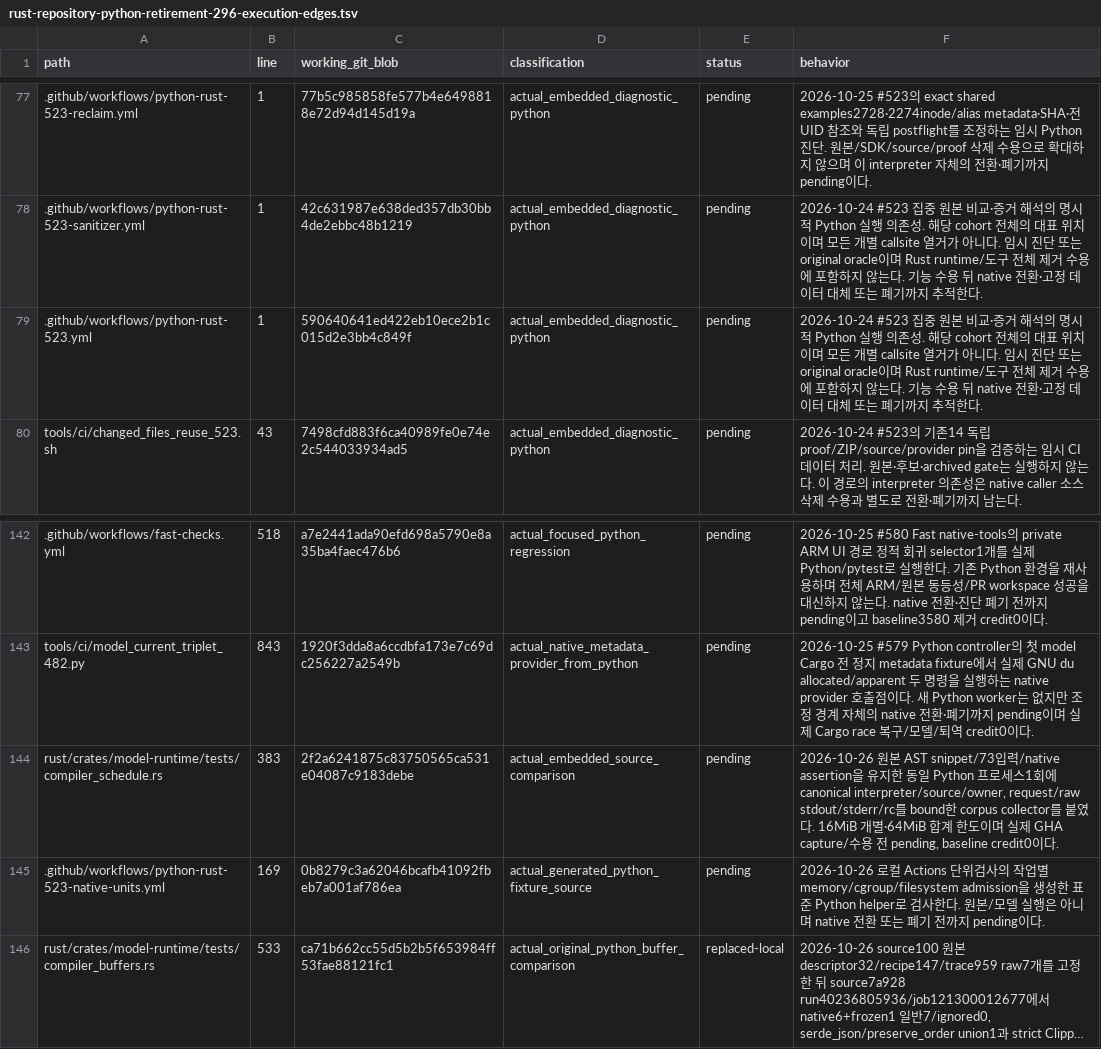
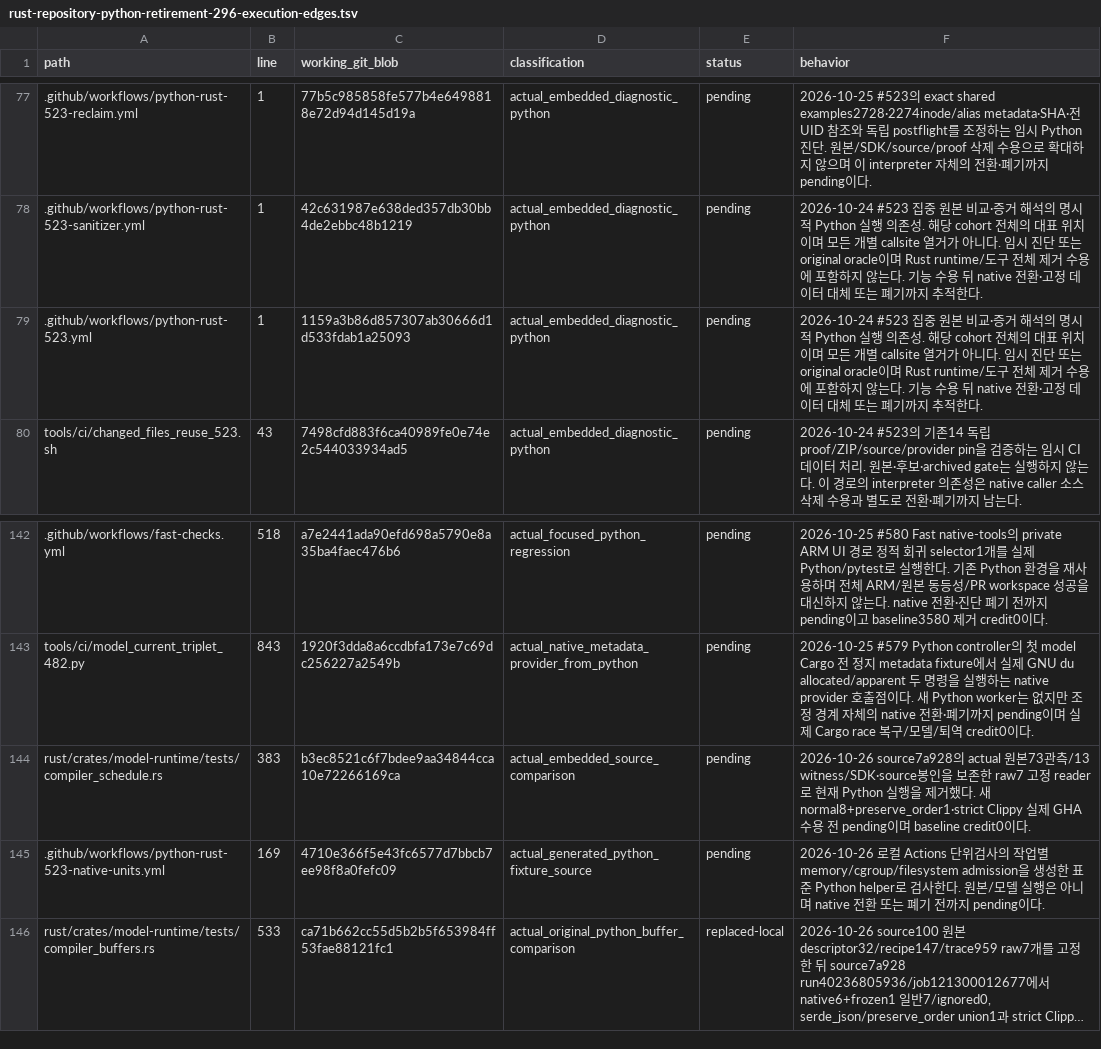
Before and after one commit to bin9208/openpilot-rust, a TSV file: docs/naver/rust-repository-python-retirement-296-execution-edges.tsv, drawn as a sheet; only a part is shown, gaps mark what is left out; long unchanged cells end in …; the diff names each change by its address in the sheet, - before the commit and + after, or states it on an @@ line.

Commit message:
원본 stage73 관측을 고정하고 Python 비교 실행 제거

```diff
--- a/docs/naver/rust-repository-python-retirement-296-execution-edges.tsv
+++ b/docs/naver/rust-repository-python-retirement-296-execution-edges.tsv
-C79 (working_git_blob): 590640641ed422eb10ece2b1c015d2e3bb4c849f
+C79 (working_git_blob): 1159a3b86d857307ab30666d1d533fdab1a25093
-C144 (working_git_blob): 2f2a6241875c83750565ca531e04087c9183debe
+C144 (working_git_blob): b3ec8521c6f7bdee9aa34844cca10e72266169ca
-F144 (behavior): 2026-10-26 원본 AST snippet/73입력/native assertion을 유지한 동일 Python 프로세스1회에 canonical interpreter/source/owner, request/raw stdout/stderr/rc를 bound한 corpus collector를 붙였다. 16MiB 개별·64MiB 합계 한도이며 실제 GHA capture/수용 전 pending, baseline credit0…
+F144 (behavior): 2026-10-26 source7a928의 actual 원본73관측/13 witness/SDK·source봉인을 보존한 raw7 고정 reader로 현재 Python 실행을 제거했다. 새 normal8+preserve_order1·strict Clippy 실제 GHA 수용 전 pending이며 baseline credit0…
-C145 (working_git_blob): 0b8279c3a62046bcafb41092fbeb7a001af786ea
+C145 (working_git_blob): 4710e366f5e43fc6577d7bbcb7ee98f8a0fefc09
```
Also changed, not shown: 12 other files.
